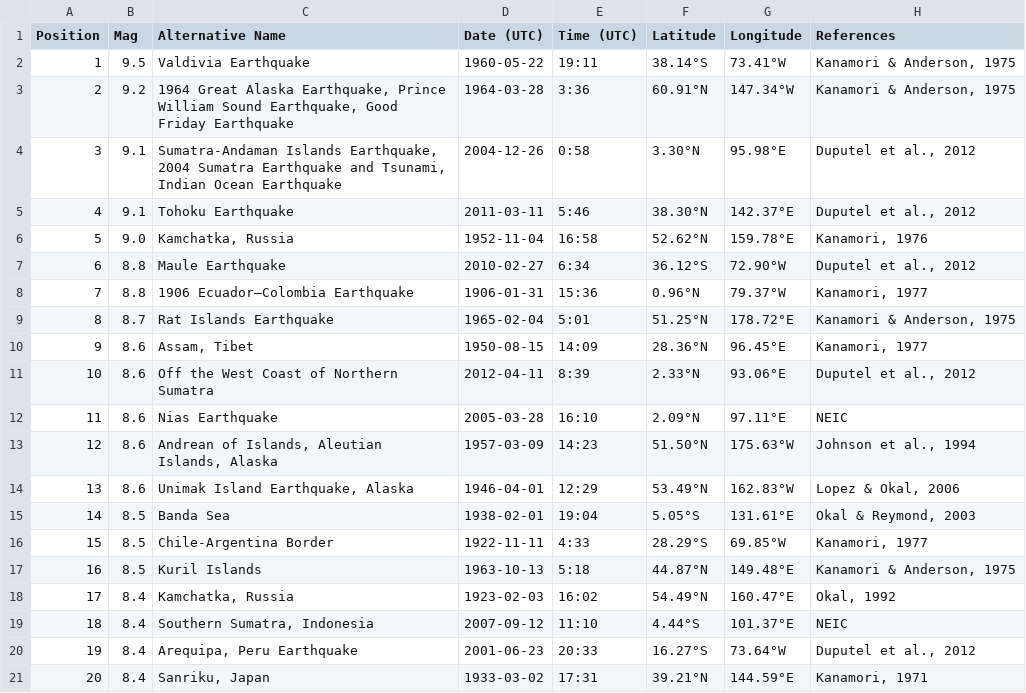
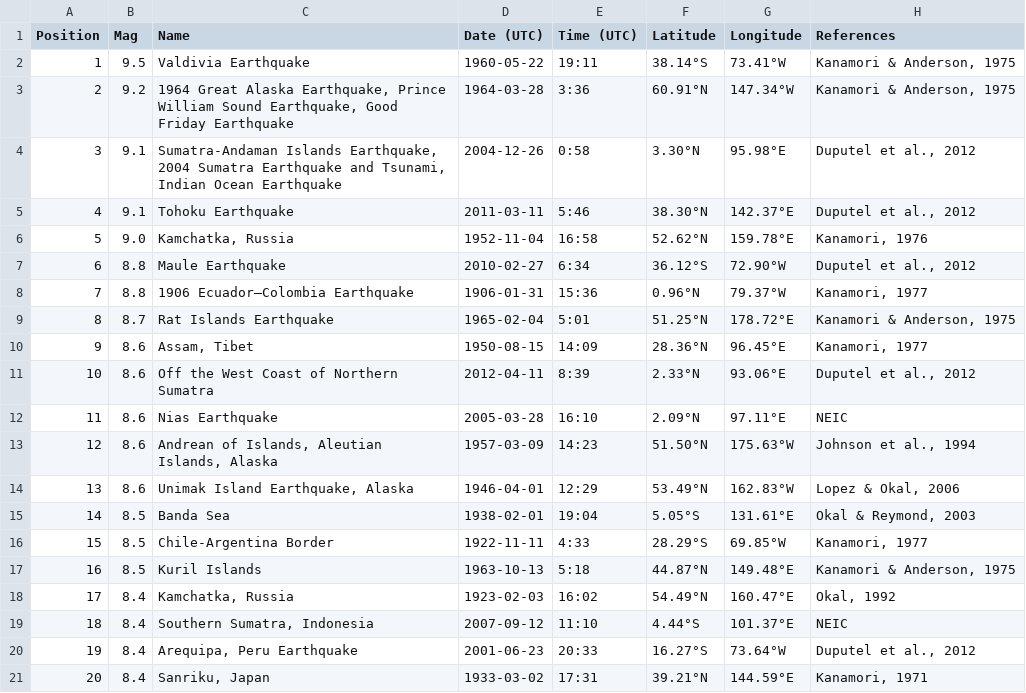
Before and after one commit to profesorfaco/dno037-2023-1, a CSV file: clase-07/20-largest-earthquakes-world.csv, drawn as a sheet.

Commit message:
Update 20-largest-earthquakes-world.csv

```diff
--- a/clase-07/20-largest-earthquakes-world.csv
+++ b/clase-07/20-largest-earthquakes-world.csv
@@ -1,2 +1,2 @@
-Position,Mag,Alternative Name,Date (UTC),Time (UTC),Latitude,Longitude,References
+Position,Mag,Name,Date (UTC),Time (UTC),Latitude,Longitude,References
 1,9.5,Valdivia Earthquake,1960-05-22,19:11,38.14°S,73.41°W,"Kanamori & Anderson, 1975"
```
